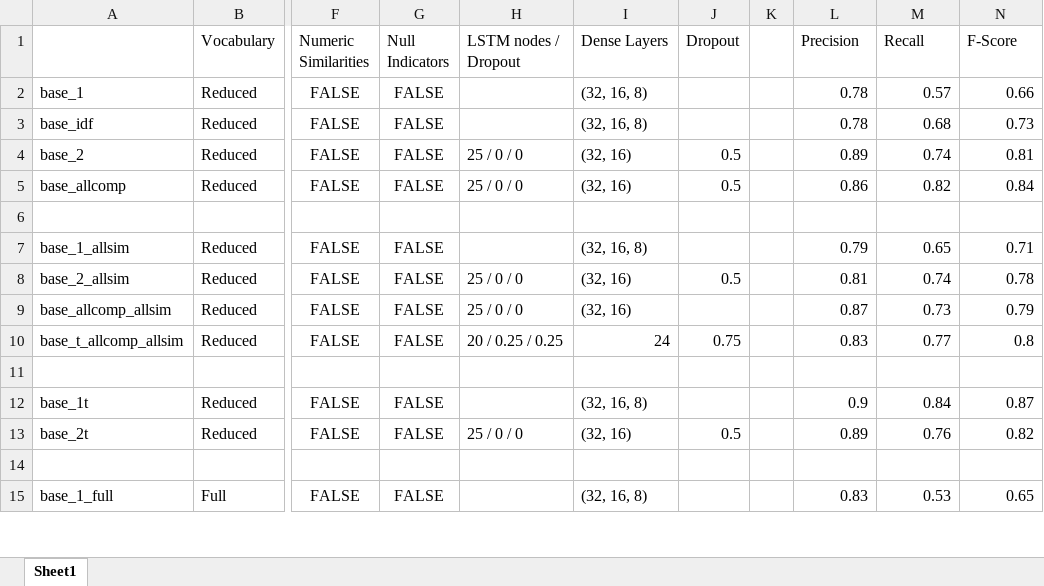
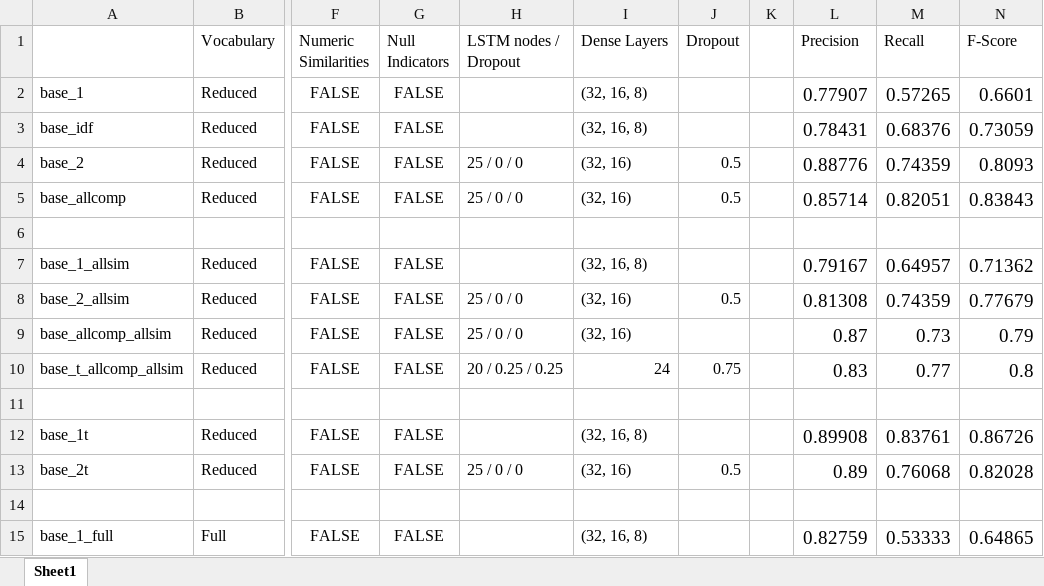
Before and after one commit to zhao1701/extending-deep-ER, an Excel workbook: notebooks/amazon-google-results.xlsx, sheet Sheet1, drawn as a sheet; only a part is shown, gaps mark what is left out; values as stored, in another font and other column widths than the file's, no borders; the diff covers the shown part only; the diff names each change by its address in the sheet, - before the commit and + after, or states it on an @@ line.

Commit message:
add spreadsheets of results

```diff
--- a/notebooks/amazon-google-results.xlsx (sheet Sheet1)
+++ b/notebooks/amazon-google-results.xlsx (sheet Sheet1)
-L2 (Precision): 0.78
+L2 (Precision): 0.77907
@@ L2:N5 text size: larger @@
-M2 (Recall): 0.57
+M2 (Recall): 0.57265
-N2 (F-Score): 0.66
+N2 (F-Score): 0.6601
-L3 (Precision): 0.78
+L3 (Precision): 0.78431
-M3 (Recall): 0.68
+M3 (Recall): 0.68376
-N3 (F-Score): 0.73
+N3 (F-Score): 0.73059
-L4 (Precision): 0.89
+L4 (Precision): 0.88776
-M4 (Recall): 0.74
+M4 (Recall): 0.74359
-N4 (F-Score): 0.81
+N4 (F-Score): 0.8093
-L5 (Precision): 0.86
+L5 (Precision): 0.85714
-M5 (Recall): 0.82
+M5 (Recall): 0.82051
-N5 (F-Score): 0.84
+N5 (F-Score): 0.83843
-L7 (Precision): 0.79
+L7 (Precision): 0.79167
@@ L7:N10 text size: larger @@
-M7 (Recall): 0.65
+M7 (Recall): 0.64957
-N7 (F-Score): 0.71
+N7 (F-Score): 0.71362
-L8 (Precision): 0.81
+L8 (Precision): 0.81308
-M8 (Recall): 0.74
+M8 (Recall): 0.74359
-N8 (F-Score): 0.78
+N8 (F-Score): 0.77679
-L12 (Precision): 0.9
+L12 (Precision): 0.89908
@@ L12:N13 text size: larger @@
-M12 (Recall): 0.84
+M12 (Recall): 0.83761
-N12 (F-Score): 0.87
+N12 (F-Score): 0.86726
-M13 (Recall): 0.76
+M13 (Recall): 0.76068
-N13 (F-Score): 0.82
+N13 (F-Score): 0.82028
-L15 (Precision): 0.83
+L15 (Precision): 0.82759
@@ L15:N15 text size: larger @@
-M15 (Recall): 0.53
+M15 (Recall): 0.53333
-N15 (F-Score): 0.65
+N15 (F-Score): 0.64865
```
Also changed, not shown: 31 edited cells and cell formats elsewhere in this sheet, notebooks/amazon-walmart-results.xlsx, 3 other files.
